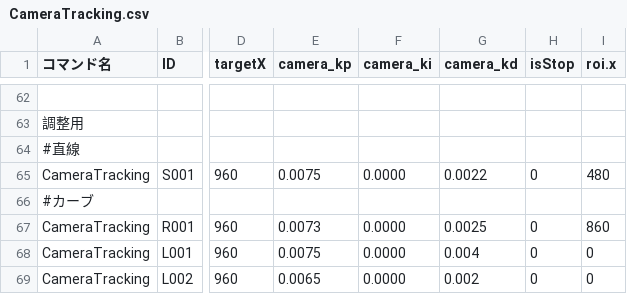
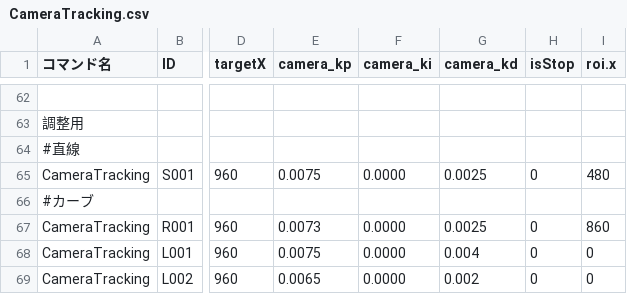
Before and after one commit to KatLab-MiyazakiUniv/etrobocon2026, a CSV file: datafiles/commands/Motions/CameraTracking.csv, drawn as a sheet; only a part is shown, gaps mark what is left out; the diff names each change by its address in the sheet, - before the commit and + after, or states it on an @@ line.

Commit message:
調整

```diff
--- a/datafiles/commands/Motions/CameraTracking.csv
+++ b/datafiles/commands/Motions/CameraTracking.csv
-G65 (camera_kd): 0.0022
+G65 (camera_kd): 0.0025
```
